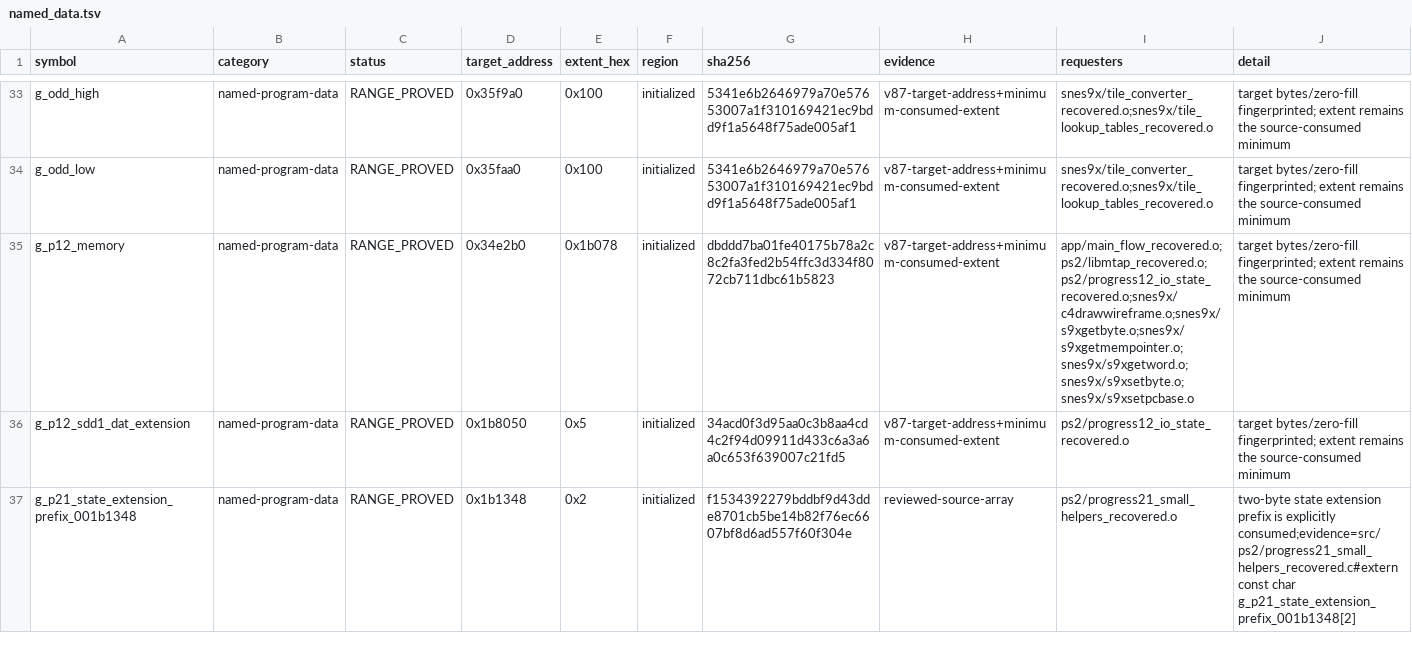
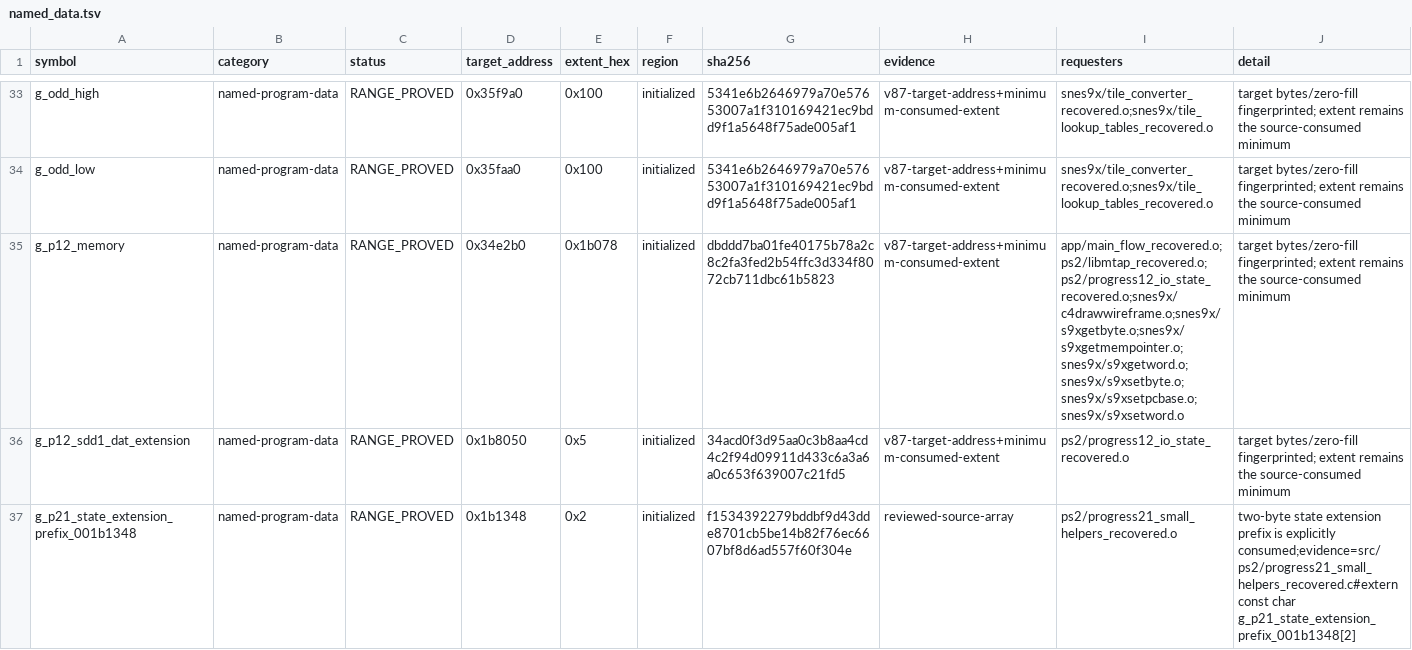
Before and after one commit to ReyFxck/SNESstation-Decomp, a TSV file: analysis/link_identity/named_data.tsv, drawn as a sheet; only a part is shown, gaps mark what is left out.

Commit message:
Refresh g_p12_memory requester metadata for S9xSetWord

```diff
--- a/analysis/link_identity/named_data.tsv
+++ b/analysis/link_identity/named_data.tsv
@@ -34,3 +34,3 @@ g_odd_high	named-program-data	RANGE_PROVED	0x35f9a0	0x100	initialized	5341e6b264
 g_odd_low	named-program-data	RANGE_PROVED	0x35faa0	0x100	initialized	5341e6b2646979a70e57653007a1f310169421ec9bdd9f1a5648f75ade005af1	v87-target-address+minimum-consumed-extent	snes9x/tile_converter_recovered.o;snes9x/tile_lookup_tables_recovered.o	target bytes/zero-fill fingerprinted; extent remains the source-consumed minimum
-g_p12_memory	named-program-data	RANGE_PROVED	0x34e2b0	0x1b078	initialized	dbddd7ba01fe40175b78a2c8c2fa3fed2b54ffc3d334f8072cb711dbc61b5823	v87-target-address+minimum-consumed-extent	app/main_flow_recovered.o;ps2/libmtap_recovered.o;ps2/progress12_io_state_recovered.o;snes9x/c4drawwireframe.o;snes9x/s9xgetbyte.o;snes9x/s9xgetmempointer.o;snes9x/s9xgetword.o;snes9x/s9xsetbyte.o;snes9x/s9xsetpcbase.o	target bytes/zero-fill fingerprinted; extent remains the source-consumed minimum
+g_p12_memory	named-program-data	RANGE_PROVED	0x34e2b0	0x1b078	initialized	dbddd7ba01fe40175b78a2c8c2fa3fed2b54ffc3d334f8072cb711dbc61b5823	v87-target-address+minimum-consumed-extent	app/main_flow_recovered.o;ps2/libmtap_recovered.o;ps2/progress12_io_state_recovered.o;snes9x/c4drawwireframe.o;snes9x/s9xgetbyte.o;snes9x/s9xgetmempointer.o;snes9x/s9xgetword.o;snes9x/s9xsetbyte.o;snes9x/s9xsetpcbase.o;snes9x/s9xsetword.o	target bytes/zero-fill fingerprinted; extent remains the source-consumed minimum
 g_p12_sdd1_dat_extension	named-program-data	RANGE_PROVED	0x1b8050	0x5	initialized	34acd0f3d95aa0c3b8aa4cd4c2f94d09911d433c6a3a6a0c653f639007c21fd5	v87-target-address+minimum-consumed-extent	ps2/progress12_io_state_recovered.o	target bytes/zero-fill fingerprinted; extent remains the source-consumed minimum
```
